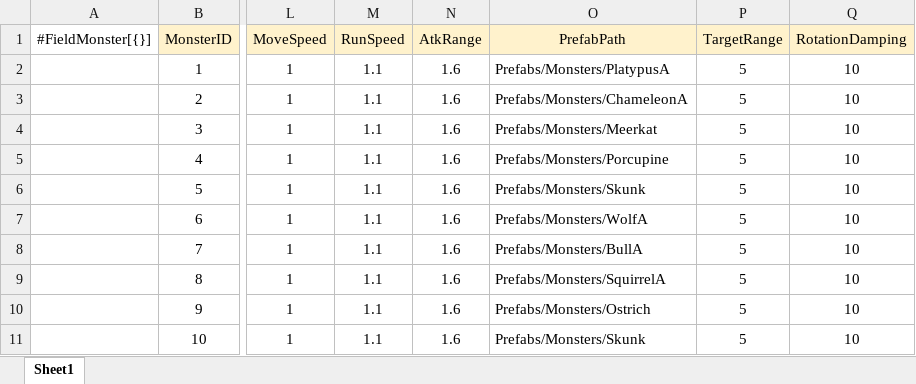
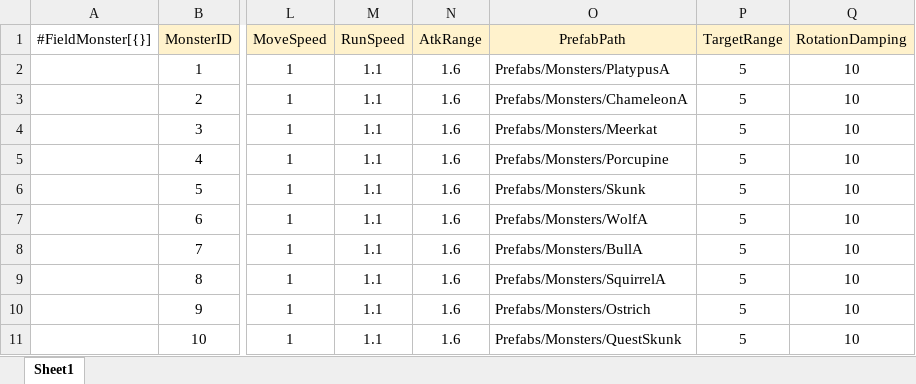
Before and after one commit to gunwonpark/Secret-of-Night, an Excel workbook: excel2json-master/FieldMonster_Data.xlsx, sheet Sheet1, drawn as a sheet; only a part is shown, gaps mark what is left out; values as stored, in another font and other column widths than the file's, no borders; the diff names each change by its address in the sheet, - before the commit and + after, or states it on an @@ line.

```diff
--- a/excel2json-master/FieldMonster_Data.xlsx (sheet Sheet1)
+++ b/excel2json-master/FieldMonster_Data.xlsx (sheet Sheet1)
-O11 (PrefabPath): Prefabs/Monsters/Skunk
+O11 (PrefabPath): Prefabs/Monsters/QuestSkunk
```
Also changed, not shown: 3 other files.
